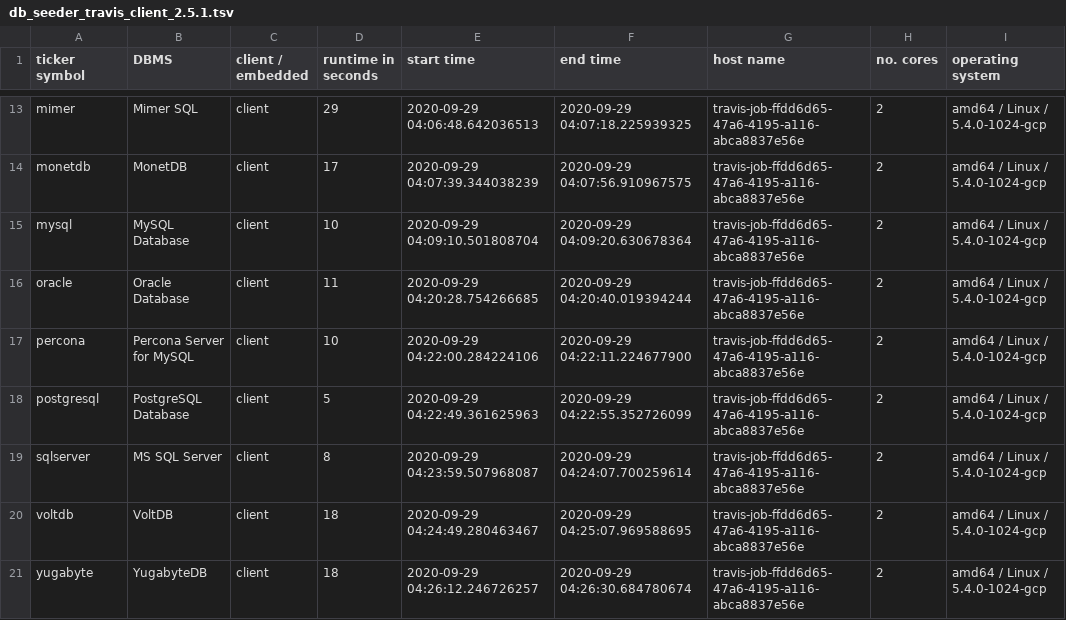
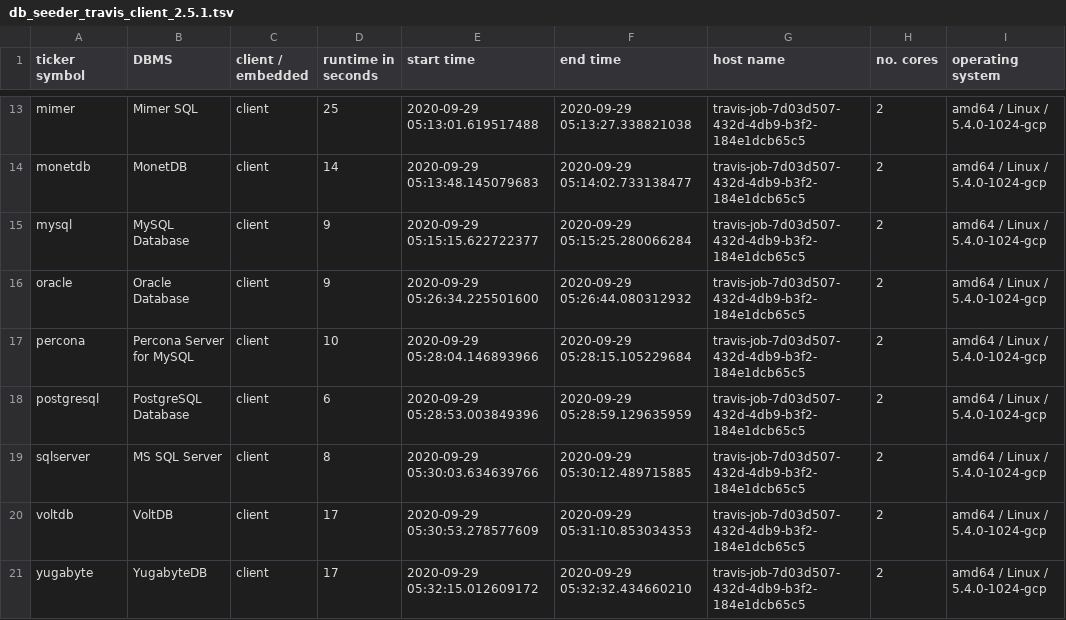
Before and after one commit to KonnexionsGmbH/db_seeder, a TSV file: resources/statistics/db_seeder_travis_client_2.5.1.tsv, drawn as a sheet; only a part is shown, gaps mark what is left out; the diff covers the shown part only; the diff names each change by its address in the sheet, - before the commit and + after, or states it on an @@ line.

Commit message:
Travis update: 29.09.2020 05:33:02 (Build 449)
[skip ci]

```diff
--- a/resources/statistics/db_seeder_travis_client_2.5.1.tsv
+++ b/resources/statistics/db_seeder_travis_client_2.5.1.tsv
-D13 (runtime in seconds): 29
+D13 (runtime in seconds): 25
-E13 (start time): 2020-09-29 04:06:48.642036513
+E13 (start time): 2020-09-29 05:13:01.619517488
-F13 (end time): 2020-09-29 04:07:18.225939325
+F13 (end time): 2020-09-29 05:13:27.338821038
-G13:G21 (host name): travis-job-ffdd6d65-47a6-4195-a116-abca8837e56e
+G13:G21 (host name): travis-job-7d03d507-432d-4db9-b3f2-184e1dcb65c5
-D14 (runtime in seconds): 17
+D14 (runtime in seconds): 14
-E14 (start time): 2020-09-29 04:07:39.344038239
+E14 (start time): 2020-09-29 05:13:48.145079683
-F14 (end time): 2020-09-29 04:07:56.910967575
+F14 (end time): 2020-09-29 05:14:02.733138477
-D15 (runtime in seconds): 10
+D15 (runtime in seconds): 9
-E15 (start time): 2020-09-29 04:09:10.501808704
+E15 (start time): 2020-09-29 05:15:15.622722377
-F15 (end time): 2020-09-29 04:09:20.630678364
+F15 (end time): 2020-09-29 05:15:25.280066284
-D16 (runtime in seconds): 11
+D16 (runtime in seconds): 9
-E16 (start time): 2020-09-29 04:20:28.754266685
+E16 (start time): 2020-09-29 05:26:34.225501600
-F16 (end time): 2020-09-29 04:20:40.019394244
+F16 (end time): 2020-09-29 05:26:44.080312932
-E17 (start time): 2020-09-29 04:22:00.284224106
+E17 (start time): 2020-09-29 05:28:04.146893966
-F17 (end time): 2020-09-29 04:22:11.224677900
+F17 (end time): 2020-09-29 05:28:15.105229684
-D18 (runtime in seconds): 5
+D18 (runtime in seconds): 6
-E18 (start time): 2020-09-29 04:22:49.361625963
+E18 (start time): 2020-09-29 05:28:53.003849396
-F18 (end time): 2020-09-29 04:22:55.352726099
+F18 (end time): 2020-09-29 05:28:59.129635959
-E19 (start time): 2020-09-29 04:23:59.507968087
+E19 (start time): 2020-09-29 05:30:03.634639766
-F19 (end time): 2020-09-29 04:24:07.700259614
+F19 (end time): 2020-09-29 05:30:12.489715885
-D20:D21 (runtime in seconds): 18
+D20:D21 (runtime in seconds): 17
-E20 (start time): 2020-09-29 04:24:49.280463467
+E20 (start time): 2020-09-29 05:30:53.278577609
-F20 (end time): 2020-09-29 04:25:07.969588695
+F20 (end time): 2020-09-29 05:31:10.853034353
-E21 (start time): 2020-09-29 04:26:12.246726257
+E21 (start time): 2020-09-29 05:32:15.012609172
-F21 (end time): 2020-09-29 04:26:30.684780674
+F21 (end time): 2020-09-29 05:32:32.434660210
```
Also changed, not shown: 41 edited cells elsewhere in this file.
